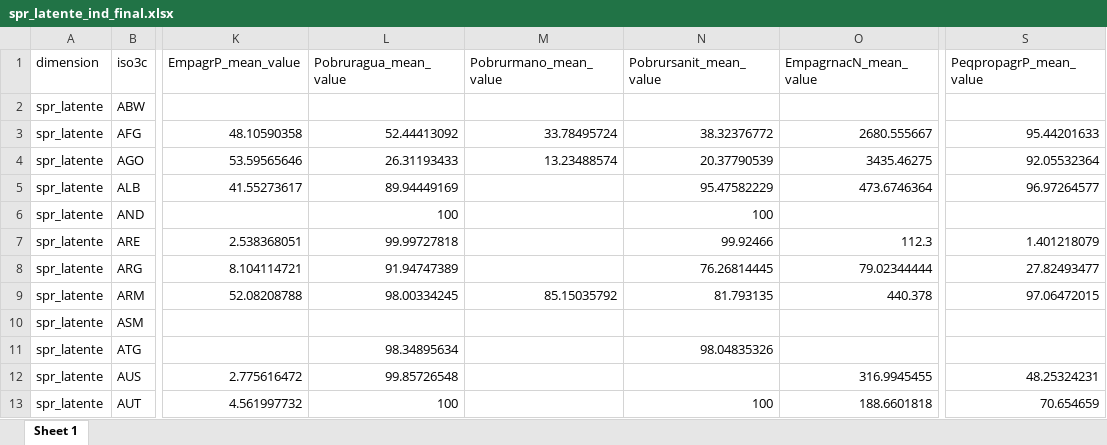
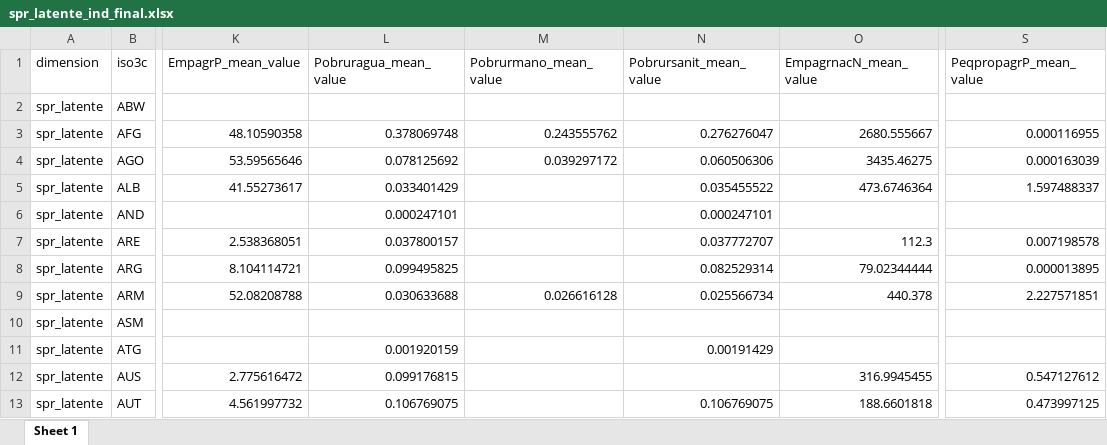
Before and after one commit to gefero/PIMSA_spr_mundo, an Excel workbook: data/tablas_finales/spr_latente_ind_final.xlsx, sheet Sheet 1, drawn as a sheet; only a part is shown, gaps mark what is left out; values as stored, in another font and other column widths than the file's, no borders; the diff covers the shown part only; the diff names each change by its address in the sheet, - before the commit and + after, or states it on an @@ line.

Commit message:
Pondero variables spr_latentes

```diff
--- a/data/tablas_finales/spr_latente_ind_final.xlsx (sheet Sheet 1)
+++ b/data/tablas_finales/spr_latente_ind_final.xlsx (sheet Sheet 1)
-L3 (Pobruragua_mean_value): 52.44413092
+L3 (Pobruragua_mean_value): 0.378069748
-M3 (Pobrurmano_mean_value): 33.78495724
+M3 (Pobrurmano_mean_value): 0.243555762
-N3 (Pobrursanit_mean_value): 38.32376772
+N3 (Pobrursanit_mean_value): 0.276276047
-S3 (PeqpropagrP_mean_value): 95.44201633
+S3 (PeqpropagrP_mean_value): 0.000116955
-L4 (Pobruragua_mean_value): 26.31193433
+L4 (Pobruragua_mean_value): 0.078125692
-M4 (Pobrurmano_mean_value): 13.23488574
+M4 (Pobrurmano_mean_value): 0.039297172
-N4 (Pobrursanit_mean_value): 20.37790539
+N4 (Pobrursanit_mean_value): 0.060506306
-S4 (PeqpropagrP_mean_value): 92.05532364
+S4 (PeqpropagrP_mean_value): 0.000163039
-L5 (Pobruragua_mean_value): 89.94449169
+L5 (Pobruragua_mean_value): 0.033401429
-N5 (Pobrursanit_mean_value): 95.47582229
+N5 (Pobrursanit_mean_value): 0.035455522
-S5 (PeqpropagrP_mean_value): 96.97264577
+S5 (PeqpropagrP_mean_value): 1.597488337
-L6 (Pobruragua_mean_value): 100
+L6 (Pobruragua_mean_value): 0.000247101
-N6 (Pobrursanit_mean_value): 100
+N6 (Pobrursanit_mean_value): 0.000247101
-L7 (Pobruragua_mean_value): 99.99727818
+L7 (Pobruragua_mean_value): 0.037800157
-N7 (Pobrursanit_mean_value): 99.92466
+N7 (Pobrursanit_mean_value): 0.037772707
-S7 (PeqpropagrP_mean_value): 1.401218079
+S7 (PeqpropagrP_mean_value): 0.007198578
-L8 (Pobruragua_mean_value): 91.94747389
+L8 (Pobruragua_mean_value): 0.099495825
-N8 (Pobrursanit_mean_value): 76.26814445
+N8 (Pobrursanit_mean_value): 0.082529314
-S8 (PeqpropagrP_mean_value): 27.82493477
+S8 (PeqpropagrP_mean_value): 0.000013895
-L9 (Pobruragua_mean_value): 98.00334245
+L9 (Pobruragua_mean_value): 0.030633688
-M9 (Pobrurmano_mean_value): 85.15035792
+M9 (Pobrurmano_mean_value): 0.026616128
-N9 (Pobrursanit_mean_value): 81.793135
+N9 (Pobrursanit_mean_value): 0.025566734
-S9 (PeqpropagrP_mean_value): 97.06472015
+S9 (PeqpropagrP_mean_value): 2.227571851
-L11 (Pobruragua_mean_value): 98.34895634
+L11 (Pobruragua_mean_value): 0.001920159
-N11 (Pobrursanit_mean_value): 98.04835326
+N11 (Pobrursanit_mean_value): 0.00191429
-L12 (Pobruragua_mean_value): 99.85726548
+L12 (Pobruragua_mean_value): 0.099176815
-S12 (PeqpropagrP_mean_value): 48.25324231
+S12 (PeqpropagrP_mean_value): 0.547127612
-L13 (Pobruragua_mean_value): 100
+L13 (Pobruragua_mean_value): 0.106769075
-N13 (Pobrursanit_mean_value): 100
+N13 (Pobrursanit_mean_value): 0.106769075
-S13 (PeqpropagrP_mean_value): 70.654659
+S13 (PeqpropagrP_mean_value): 0.473997125
```
Also changed, not shown: 564 edited cells elsewhere in this sheet, 3 other files.
